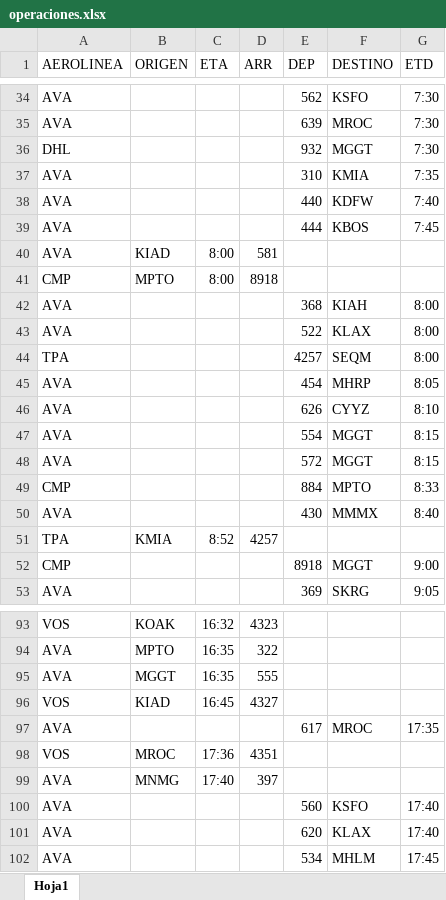
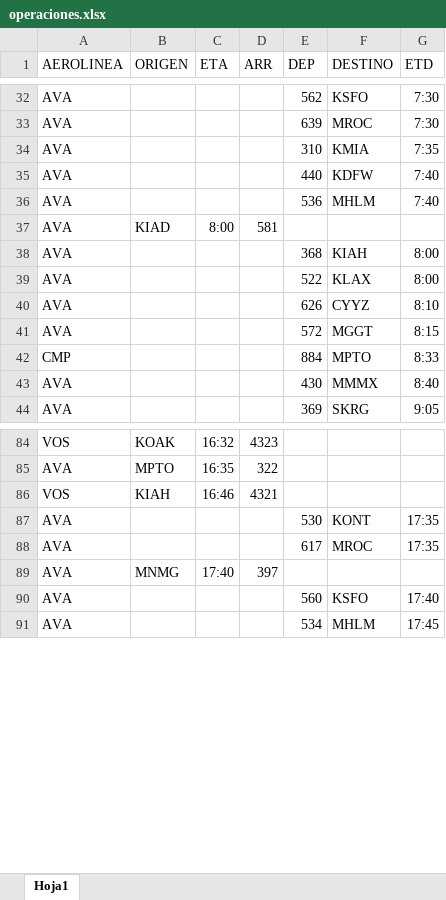
Before and after one commit to sacomais/taf-site, an Excel workbook: public/operaciones.xlsx, sheet Hoja1, drawn as a sheet; only a part is shown, gaps mark what is left out; values as stored, in another font and other column widths than the file's, no borders; table styles not drawn; removed rows and columns are numbered as before the commit, all else as after; the diff covers the shown part only; the diff names each change by its address in the sheet, - before the commit and + after, or states it on an @@ line.

```diff
--- a/public/operaciones.xlsx (sheet Hoja1)
+++ b/public/operaciones.xlsx (sheet Hoja1)
-row 36: DHL |  |  |  | 932 | MGGT | 7:30
-E36 (DEP): 444
+E36 (DEP): 536
-F36 (DESTINO): KBOS
+F36 (DESTINO): MHLM
-G36 (ETD): 7:45
+G36 (ETD): 7:40
-row 41: CMP | MPTO | 8:00 | 8918
-row 44: TPA |  |  |  | 4257 | SEQM | 8:00
-row 45: AVA |  |  |  | 454 | MHRP | 8:05
-row 47: AVA |  |  |  | 554 | MGGT | 8:15
-row 51: TPA | KMIA | 8:52 | 4257
-row 52: CMP |  |  |  | 8918 | MGGT | 9:00
-row 95: AVA | MGGT | 16:35 | 555
-B86 (ORIGEN): KIAD
+B86 (ORIGEN): KIAH
-C86 (ETA): 16:45
+C86 (ETA): 16:46
-D86 (ARR): 4327
+D86 (ARR): 4321
+row 87: AVA |  |  |  | 530 | KONT | 17:35
-row 98: VOS | MROC | 17:36 | 4351
-row 101: AVA |  |  |  | 620 | KLAX | 17:40
```
Also changed, not shown: 21 added rows, 23 removed rows and 6 edited cells elsewhere in this sheet.
